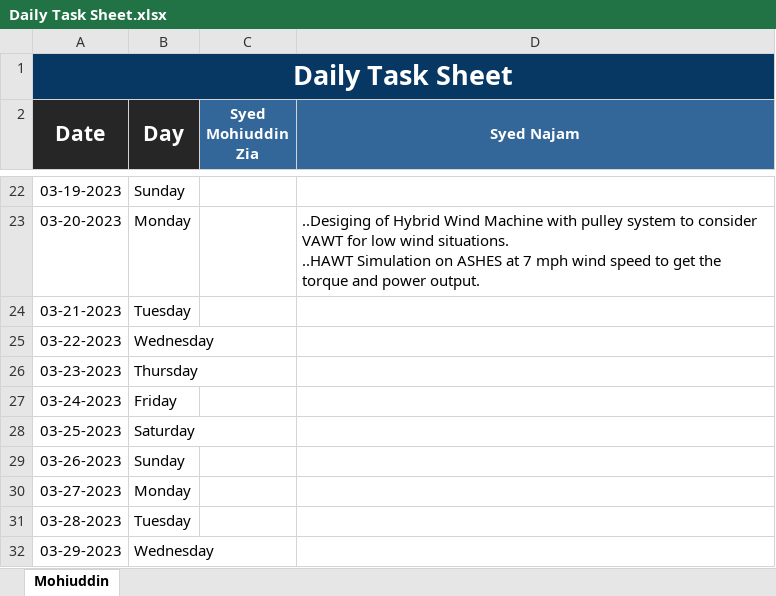
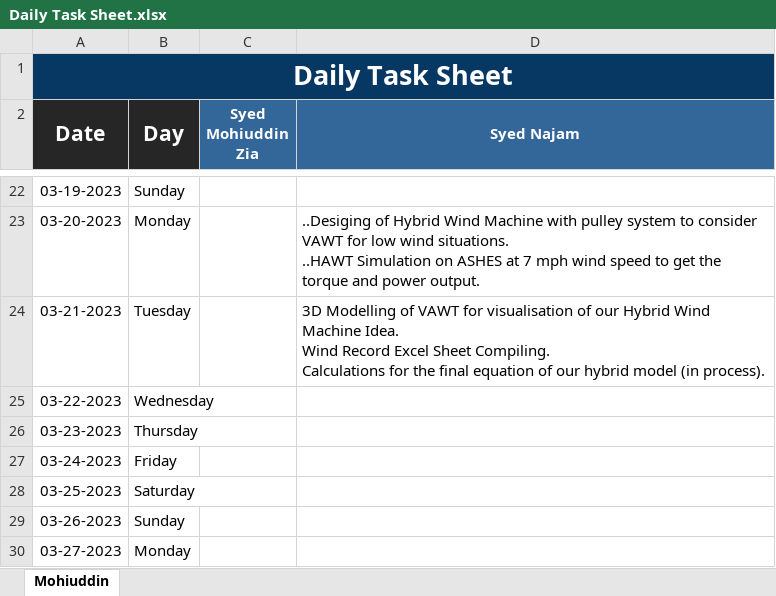
Before and after one commit to frenziopen/ExcelSheet, an Excel workbook: Daily Task Sheet.xlsx, sheet Mohiuddin, drawn as a sheet; only a part is shown, gaps mark what is left out; the shorter side is filled out with more unchanged rows; values as stored, in another font and other column widths than the file's, no borders; ↵ is a line break in a cell; the diff names each change by its address in the sheet, - before the commit and + after, or states it on an @@ line.

Commit message:
Add files via upload

```diff
--- a/Daily Task Sheet.xlsx (sheet Mohiuddin)
+++ b/Daily Task Sheet.xlsx (sheet Mohiuddin)
-D24 (Syed Najam): (empty)
+D24 (Syed Najam): 3D Modelling of VAWT for visualisation of our Hybrid Wind Machine Idea. ↵ Wind Record Excel Sheet Compiling. ↵ Calculations for the final equation of our hybrid model (in process).
```
